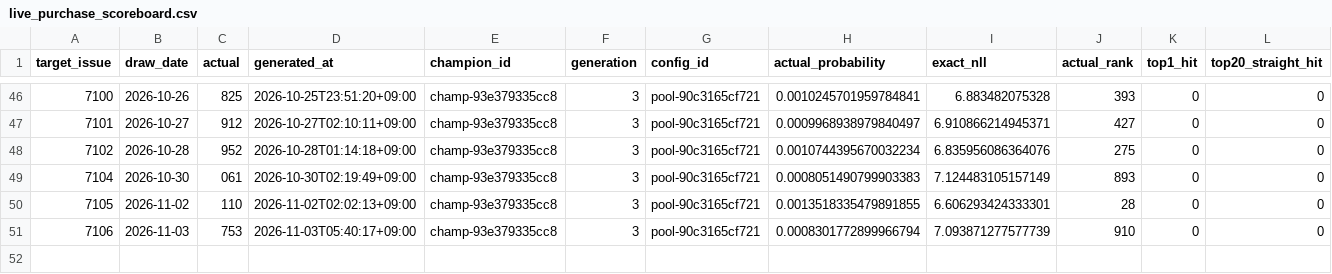
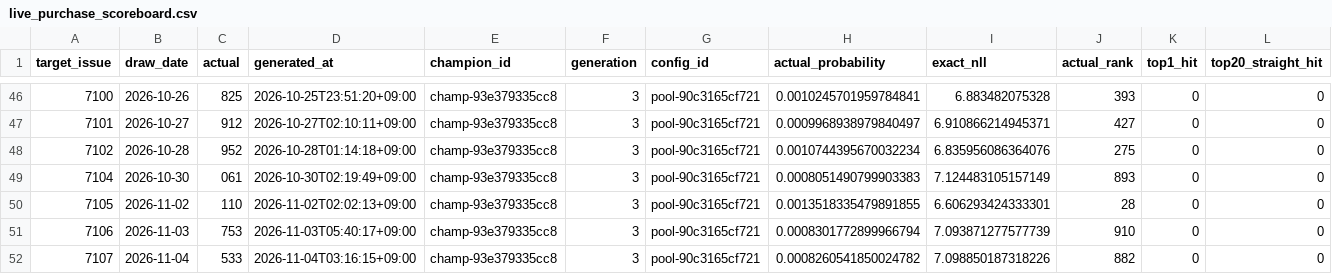
Before and after one commit to Joker7822/Numbers3, a CSV file: predictions/live_purchase_scoreboard.csv, drawn as a sheet; only a part is shown, gaps mark what is left out; rows hold the shown columns only; the diff names each change by its address in the sheet, - before the commit and + after, or states it on an @@ line.

```diff
--- a/predictions/live_purchase_scoreboard.csv
+++ b/predictions/live_purchase_scoreboard.csv
+row 52: 7107 | 2026-11-04 | 533 | 2026-11-04T03:16:15+09:00 | champ-93e379335cc8 | 3 | pool-90c3165cf721 | 0.0008260541850024782 | 7.098850187318226 | 882 | 0 | 0
```
Also changed, not shown: predictions/live_scoreboard.csv, predictions/numbers3_prediction_latest.csv, 15 other files.
